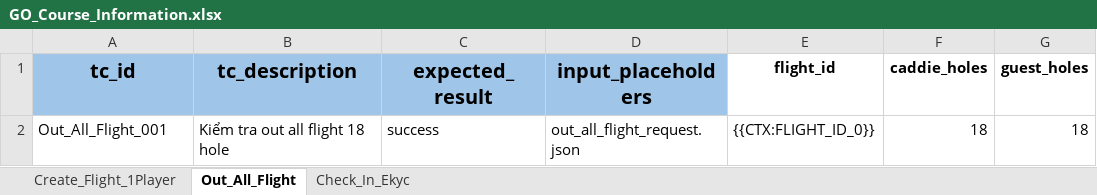
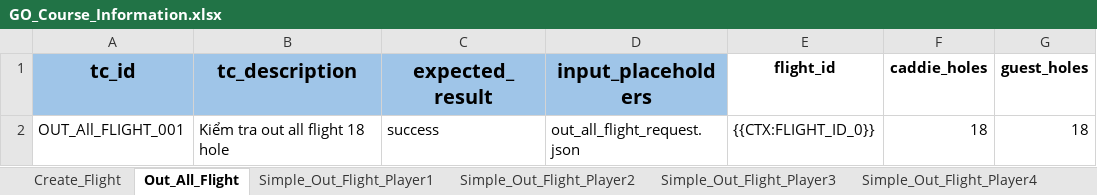
Before and after one commit to PhuongXinhGai/CARO_CMS_AUTO_API_STG, an Excel workbook: src/main/resources/input_excel_file/booking/GO_Course_Information.xlsx, sheet Out_All_Flight, drawn as a sheet; only a part is shown; values as stored, in another font and other column widths than the file's, no borders; the diff names each change by its address in the sheet, - before the commit and + after, or states it on an @@ line.

Commit message:
simple out flight and undo out flight delete flight

```diff
--- a/src/main/resources/input_excel_file/booking/GO_Course_Information.xlsx (sheet Out_All_Flight)
+++ b/src/main/resources/input_excel_file/booking/GO_Course_Information.xlsx (sheet Out_All_Flight)
-sheet tab: Create_Flight_1Player
+sheet tab: Create_Flight
-sheet tab: Check_In_Ekyc
+sheet tab: Simple_Out_Flight_Player1
+sheet tab: Simple_Out_Flight_Player2
+sheet tab: Simple_Out_Flight_Player3
+sheet tab: Simple_Out_Flight_Player4
-A2 (tc_id): Out_All_Flight_001
+A2 (tc_id): OUT_All_FLIGHT_001
```
Also changed, not shown: sheet Create_Flight, sheet Simple_Out_Flight_Player1, other sheet tabs, src/main/resources/input_excel_file/booking/CheckIn.xlsx, src/main/resources/input_excel_file/booking/Create_Booking_Batch.xlsx, 35 other files.
